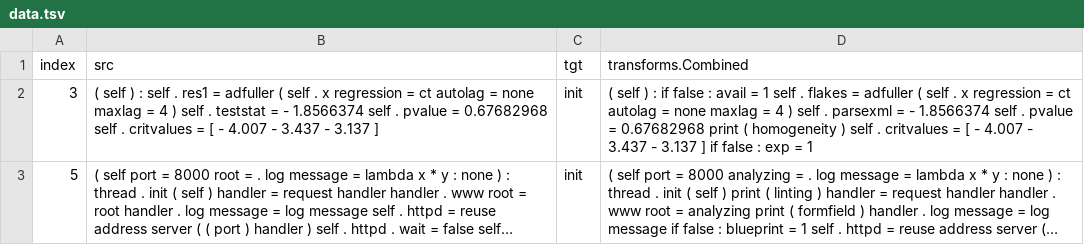
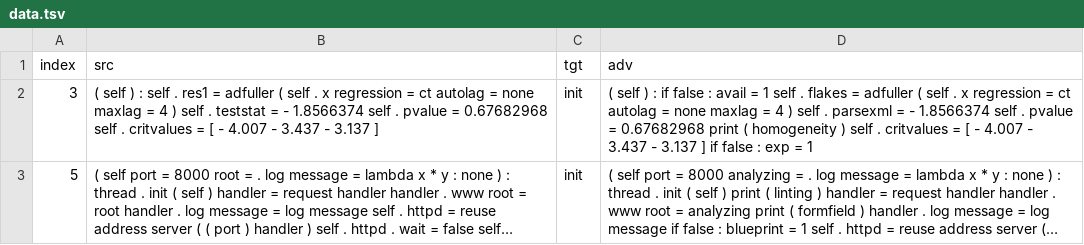
Before and after one commit to TristaChi/code_summary_with_GPT, a TSV file: data/data.tsv, drawn as a sheet; only a part is shown; long unchanged cells end in ….

```diff
--- a/data/data.tsv
+++ b/data/data.tsv
@@ -1,2 +1,2 @@
-index	src	tgt	transforms.Combined
+index	src	tgt	adv
 3	( self ) : self . res1 = adfuller ( self . x regression = ct autolag = none maxlag = 4 ) self . teststat = - 1.8566374 self . pvalue = 0.67682968 self . critvalues = [ - 4.007 - 3.437 - 3.137 ]	init	( self ) :   if false : avail = 1 self . flakes = adfuller ( self . x regression = ct autolag = none maxlag = 4 )    self . parsexml = - 1.8566374    self . pvalue = 0.67682968  print ( homogeneity )  self . critvalues = [ - 4.007 - 3.437 - 3.137 ]   if false : exp = 1
```
Also changed, not shown: 4 other files.
